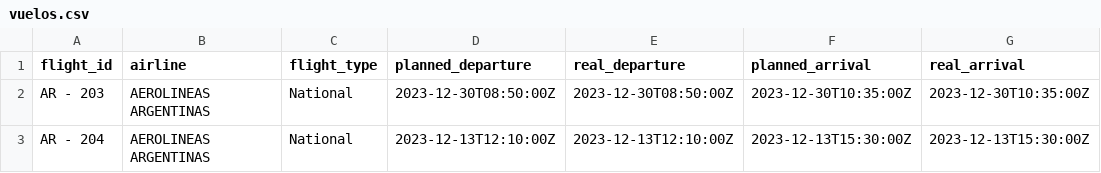
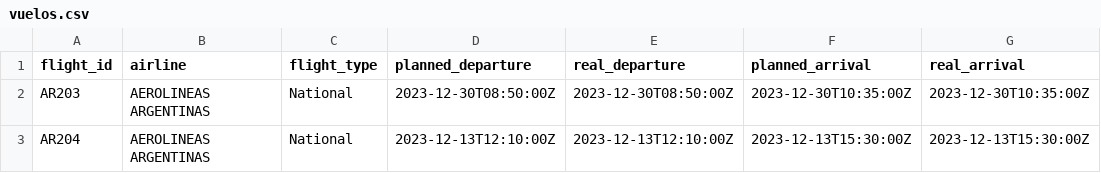
Before and after one commit to ldiazcto/Flight-reservation-system, a CSV file: src/main/resources/vuelos.csv, drawn as a sheet; only a part is shown; the diff names each change by its address in the sheet, - before the commit and + after, or states it on an @@ line.

Commit message:
Update flightId's values

```diff
--- a/src/main/resources/vuelos.csv
+++ b/src/main/resources/vuelos.csv
-A2 (flight_id): AR - 203
+A2 (flight_id): AR203
-A3 (flight_id): AR - 204
+A3 (flight_id): AR204
```
